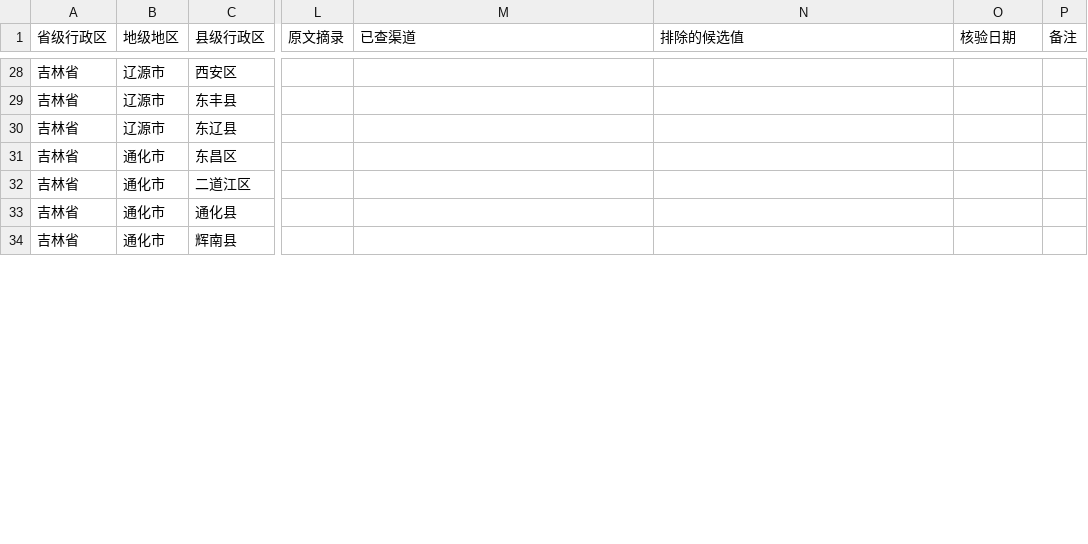
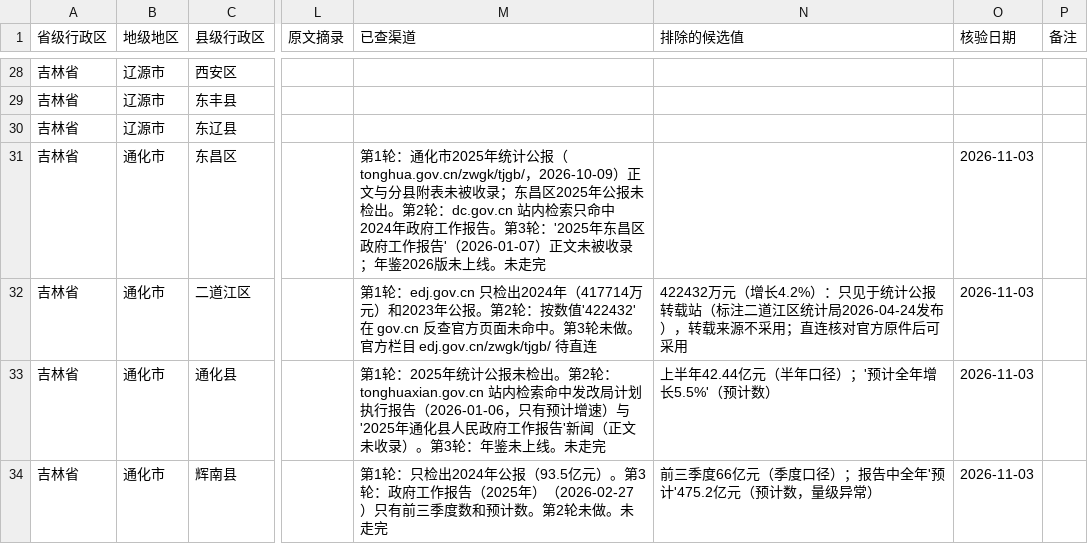
Before and after one commit to jean89091515/county-gdp-2025, a CSV file: data/吉林省/gdp_2025.csv, drawn as a sheet; only a part is shown, gaps mark what is left out; the diff covers the shown part only; the diff names each change by its address in the sheet, - before the commit and + after, or states it on an @@ line.

```diff
--- a/data/吉林省/gdp_2025.csv
+++ b/data/吉林省/gdp_2025.csv
-M31 (已查渠道): (empty)
+M31 (已查渠道): 第1轮：通化市2025年统计公报（tonghua.gov.cn/zwgk/tjgb/，2026-10-09）正文与分县附表未被收录；东昌区2025年公报未检出。第2轮：dc.gov.cn 站内检索只命中2024年政府工作报告。第3轮：'2025年东昌区政府工作报告'（2026-01-07）正文未被收录；年鉴2026版未上线。未走完
-O31:O34 (核验日期): (empty)
+O31:O34 (核验日期): 2026-11-03
-M32 (已查渠道): (empty)
+M32 (已查渠道): 第1轮：edj.gov.cn 只检出2024年（417714万元）和2023年公报。第2轮：按数值'422432'在 gov.cn 反查官方页面未命中。第3轮未做。官方栏目 edj.gov.cn/zwgk/tjgb/ 待直连
-N32 (排除的候选值): (empty)
+N32 (排除的候选值): 422432万元（增长4.2%）：只见于统计公报转载站（标注二道江区统计局2026-04-24发布），转载来源不采用；直连核对官方原件后可采用
-M33 (已查渠道): (empty)
+M33 (已查渠道): 第1轮：2025年统计公报未检出。第2轮：tonghuaxian.gov.cn 站内检索命中发改局计划执行报告（2026-01-06，只有预计增速）与'2025年通化县人民政府工作报告'新闻（正文未收录）。第3轮：年鉴未上线。未走完
-N33 (排除的候选值): (empty)
+N33 (排除的候选值): 上半年42.44亿元（半年口径）；'预计全年增长5.5%'（预计数）
-M34 (已查渠道): (empty)
+M34 (已查渠道): 第1轮：只检出2024年公报（93.5亿元）。第3轮：政府工作报告（2025年）（2026-02-27）只有前三季度数和预计数。第2轮未做。未走完
-N34 (排除的候选值): (empty)
+N34 (排除的候选值): 前三季度66亿元（季度口径）；报告中全年'预计'475.2亿元（预计数，量级异常）
```
Also changed, not shown: 16 edited cells elsewhere in this file.
